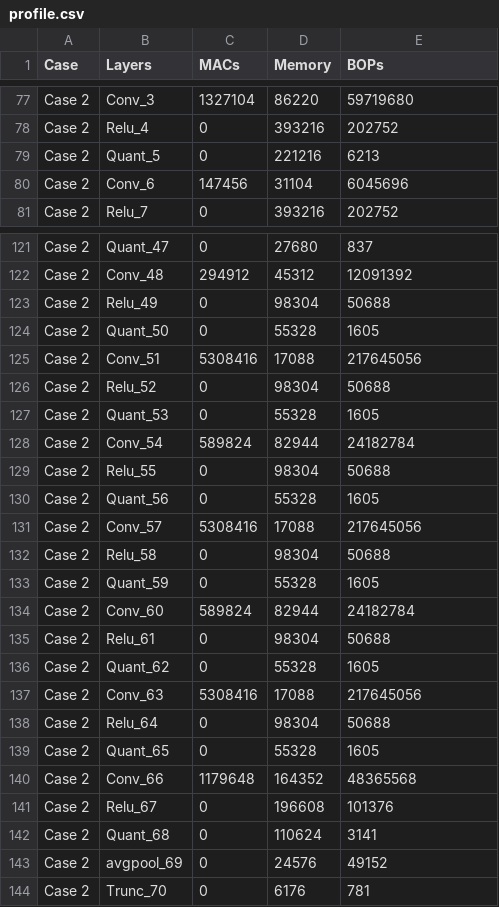
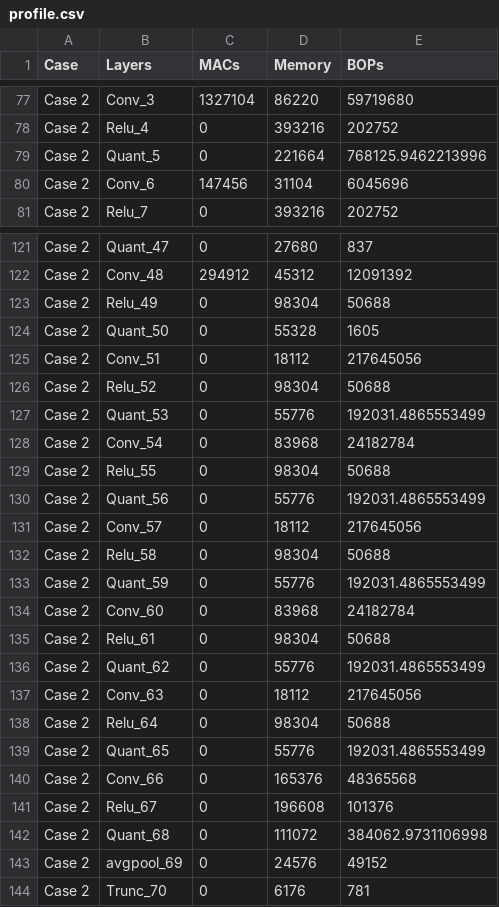
Before and after one commit to balditommaso/ALADIN, a CSV file: impl_design/analysis/profile.csv, drawn as a sheet; only a part is shown, gaps mark what is left out; the diff covers the shown part only.

```diff
--- a/impl_design/analysis/profile.csv
+++ b/impl_design/analysis/profile.csv
@@ -78,3 +78,3 @@ Case 2,Conv_3,1327104,86220,59719680
 Case 2,Relu_4,0,393216,202752
-Case 2,Quant_5,0,221216,6213
+Case 2,Quant_5,0,221664,768125.9462213996
 Case 2,Conv_6,147456,31104,6045696
@@ -124,20 +124,20 @@ Case 2,Relu_49,0,98304,50688
 Case 2,Quant_50,0,55328,1605
-Case 2,Conv_51,5308416,17088,217645056
+Case 2,Conv_51,0,18112,217645056
 Case 2,Relu_52,0,98304,50688
-Case 2,Quant_53,0,55328,1605
-Case 2,Conv_54,589824,82944,24182784
+Case 2,Quant_53,0,55776,192031.4865553499
+Case 2,Conv_54,0,83968,24182784
 Case 2,Relu_55,0,98304,50688
-Case 2,Quant_56,0,55328,1605
-Case 2,Conv_57,5308416,17088,217645056
+Case 2,Quant_56,0,55776,192031.4865553499
+Case 2,Conv_57,0,18112,217645056
 Case 2,Relu_58,0,98304,50688
-Case 2,Quant_59,0,55328,1605
-Case 2,Conv_60,589824,82944,24182784
+Case 2,Quant_59,0,55776,192031.4865553499
+Case 2,Conv_60,0,83968,24182784
 Case 2,Relu_61,0,98304,50688
-Case 2,Quant_62,0,55328,1605
-Case 2,Conv_63,5308416,17088,217645056
+Case 2,Quant_62,0,55776,192031.4865553499
+Case 2,Conv_63,0,18112,217645056
 Case 2,Relu_64,0,98304,50688
-Case 2,Quant_65,0,55328,1605
-Case 2,Conv_66,1179648,164352,48365568
+Case 2,Quant_65,0,55776,192031.4865553499
+Case 2,Conv_66,0,165376,48365568
 Case 2,Relu_67,0,196608,101376
-Case 2,Quant_68,0,110624,3141
+Case 2,Quant_68,0,111072,384062.9731106998
 Case 2,avgpool_69,0,24576,49152
```
Also changed, not shown: 44 edited cells elsewhere in this file, 13 other files.
